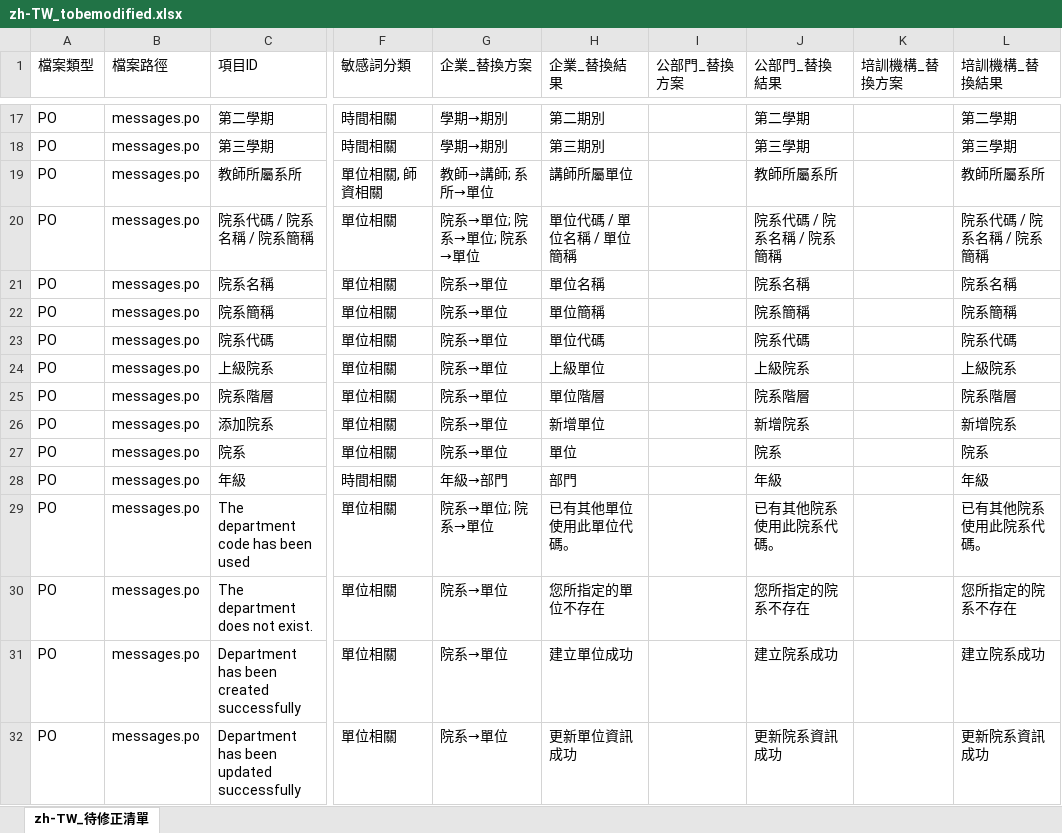
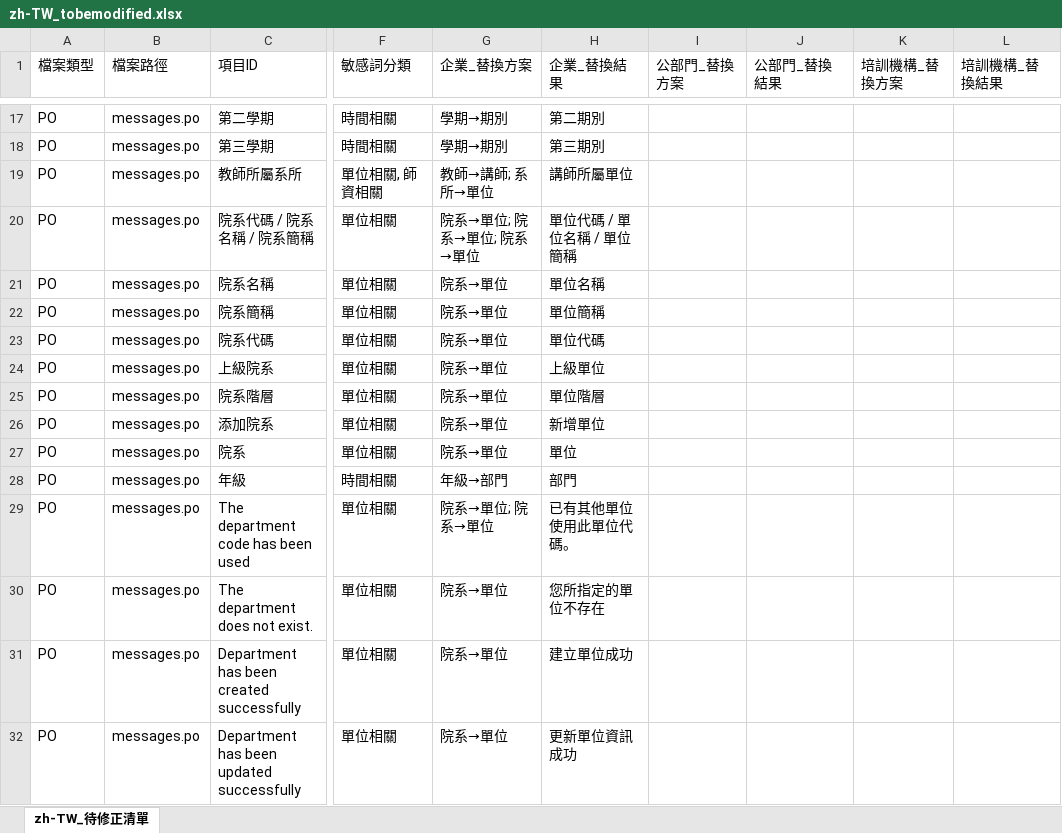
Before and after one commit to eleni1029/250612_detection_terms, an Excel workbook: i18n_output/zh-TW_tobemodified.xlsx, sheet zh-TW_待修正清單, drawn as a sheet; only a part is shown, gaps mark what is left out; values as stored, in another font and other column widths than the file's, no cell formats; the diff covers the shown part only; the diff names each change by its address in the sheet, - before the commit and + after, or states it on an @@ line.

```diff
--- a/i18n_output/zh-TW_tobemodified.xlsx (sheet zh-TW_待修正清單)
+++ b/i18n_output/zh-TW_tobemodified.xlsx (sheet zh-TW_待修正清單)
-J17 (公部門_替換結果): 第二學期
+J17 (公部門_替換結果): (empty)
-L17 (培訓機構_替換結果): 第二學期
+L17 (培訓機構_替換結果): (empty)
-J18 (公部門_替換結果): 第三學期
+J18 (公部門_替換結果): (empty)
-L18 (培訓機構_替換結果): 第三學期
+L18 (培訓機構_替換結果): (empty)
-J19 (公部門_替換結果): 教師所屬系所
+J19 (公部門_替換結果): (empty)
-L19 (培訓機構_替換結果): 教師所屬系所
+L19 (培訓機構_替換結果): (empty)
-J20 (公部門_替換結果): 院系代碼 / 院系名稱 / 院系簡稱
+J20 (公部門_替換結果): (empty)
-L20 (培訓機構_替換結果): 院系代碼 / 院系名稱 / 院系簡稱
+L20 (培訓機構_替換結果): (empty)
-J21 (公部門_替換結果): 院系名稱
+J21 (公部門_替換結果): (empty)
-L21 (培訓機構_替換結果): 院系名稱
+L21 (培訓機構_替換結果): (empty)
-J22 (公部門_替換結果): 院系簡稱
+J22 (公部門_替換結果): (empty)
-L22 (培訓機構_替換結果): 院系簡稱
+L22 (培訓機構_替換結果): (empty)
-J23 (公部門_替換結果): 院系代碼
+J23 (公部門_替換結果): (empty)
-L23 (培訓機構_替換結果): 院系代碼
+L23 (培訓機構_替換結果): (empty)
-J24 (公部門_替換結果): 上級院系
+J24 (公部門_替換結果): (empty)
-L24 (培訓機構_替換結果): 上級院系
+L24 (培訓機構_替換結果): (empty)
-J25 (公部門_替換結果): 院系階層
+J25 (公部門_替換結果): (empty)
-L25 (培訓機構_替換結果): 院系階層
+L25 (培訓機構_替換結果): (empty)
-J26 (公部門_替換結果): 新增院系
+J26 (公部門_替換結果): (empty)
-L26 (培訓機構_替換結果): 新增院系
+L26 (培訓機構_替換結果): (empty)
-J27 (公部門_替換結果): 院系
+J27 (公部門_替換結果): (empty)
-L27 (培訓機構_替換結果): 院系
+L27 (培訓機構_替換結果): (empty)
-J28 (公部門_替換結果): 年級
+J28 (公部門_替換結果): (empty)
-L28 (培訓機構_替換結果): 年級
+L28 (培訓機構_替換結果): (empty)
-J29 (公部門_替換結果): 已有其他院系使用此院系代碼。
+J29 (公部門_替換結果): (empty)
-L29 (培訓機構_替換結果): 已有其他院系使用此院系代碼。
+L29 (培訓機構_替換結果): (empty)
-J30 (公部門_替換結果): 您所指定的院系不存在
+J30 (公部門_替換結果): (empty)
-L30 (培訓機構_替換結果): 您所指定的院系不存在
+L30 (培訓機構_替換結果): (empty)
-J31 (公部門_替換結果): 建立院系成功
+J31 (公部門_替換結果): (empty)
-L31 (培訓機構_替換結果): 建立院系成功
+L31 (培訓機構_替換結果): (empty)
-J32 (公部門_替換結果): 更新院系資訊成功
+J32 (公部門_替換結果): (empty)
-L32 (培訓機構_替換結果): 更新院系資訊成功
+L32 (培訓機構_替換結果): (empty)
```
Also changed, not shown: 1 added row and 1518 edited cells elsewhere in this sheet, cell formats, phrase_comparison.xlsx, 25 other files.
